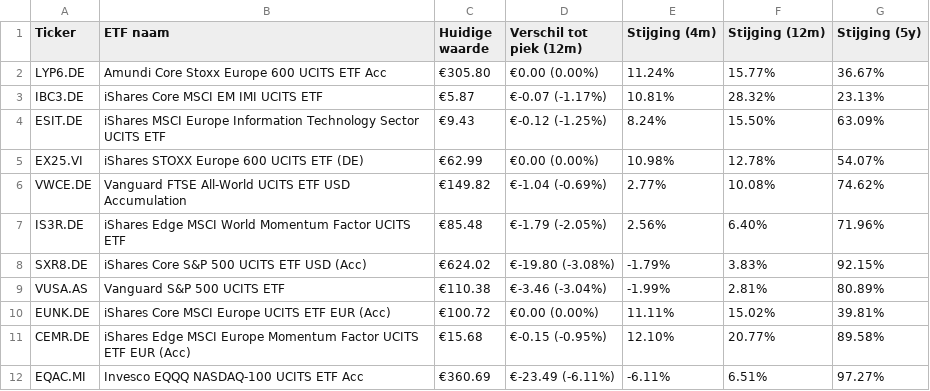
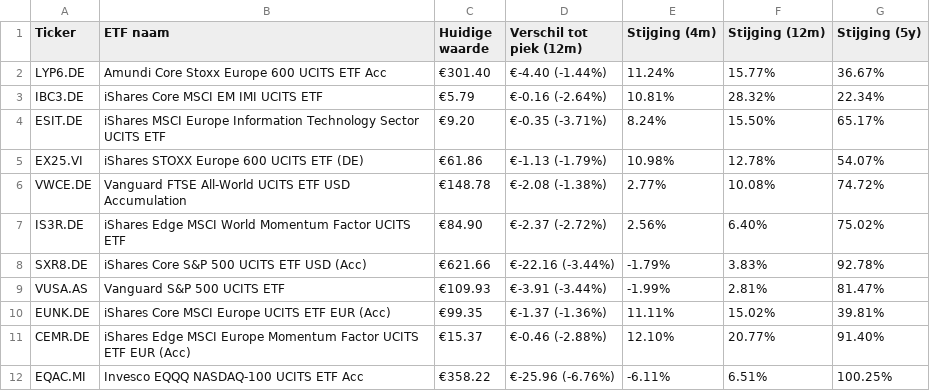
Before and after one commit to koen-vdaa/dagelijkse_export_site, a CSV file: docs/etf_overzicht.csv, drawn as a sheet.

```diff
--- a/docs/etf_overzicht.csv
+++ b/docs/etf_overzicht.csv
@@ -1,12 +1,12 @@
 Ticker,ETF naam,Huidige waarde,Verschil tot piek (12m),Stijging (4m),Stijging (12m),Stijging (5y)
-LYP6.DE,Amundi Core Stoxx Europe 600 UCITS ETF Acc,€305.80,€0.00 (0.00%),11.24%,15.77%,36.67%
-IBC3.DE,iShares Core MSCI EM IMI UCITS ETF,€5.87,€-0.07 (-1.17%),10.81%,28.32%,23.13%
-ESIT.DE,iShares MSCI Europe Information Technology Sector UCITS ETF,€9.43,€-0.12 (-1.25%),8.24%,15.50%,63.09%
-EX25.VI,iShares STOXX Europe 600 UCITS ETF (DE),€62.99,€0.00 (0.00%),10.98%,12.78%,54.07%
-VWCE.DE,Vanguard FTSE All-World UCITS ETF USD Accumulation,€149.82,€-1.04 (-0.69%),2.77%,10.08%,74.62%
-IS3R.DE,iShares Edge MSCI World Momentum Factor UCITS ETF,€85.48,€-1.79 (-2.05%),2.56%,6.40%,71.96%
-SXR8.DE,iShares Core S&P 500 UCITS ETF USD (Acc),€624.02,€-19.80 (-3.08%),-1.79%,3.83%,92.15%
-VUSA.AS,Vanguard S&P 500 UCITS ETF,€110.38,€-3.46 (-3.04%),-1.99%,2.81%,80.89%
-EUNK.DE,iShares Core MSCI Europe UCITS ETF EUR (Acc),€100.72,€0.00 (0.00%),11.11%,15.02%,39.81%
-CEMR.DE,iShares Edge MSCI Europe Momentum Factor UCITS ETF EUR (Acc),€15.68,€-0.15 (-0.95%),12.10%,20.77%,89.58%
-EQAC.MI,Invesco EQQQ NASDAQ-100 UCITS ETF Acc,€360.69,€-23.49 (-6.11%),-6.11%,6.51%,97.27%
+LYP6.DE,Amundi Core Stoxx Europe 600 UCITS ETF Acc,€301.40,€-4.40 (-1.44%),11.24%,15.77%,36.67%
+IBC3.DE,iShares Core MSCI EM IMI UCITS ETF,€5.79,€-0.16 (-2.64%),10.81%,28.32%,22.34%
+ESIT.DE,iShares MSCI Europe Information Technology Sector UCITS ETF,€9.20,€-0.35 (-3.71%),8.24%,15.50%,65.17%
+EX25.VI,iShares STOXX Europe 600 UCITS ETF (DE),€61.86,€-1.13 (-1.79%),10.98%,12.78%,54.07%
+VWCE.DE,Vanguard FTSE All-World UCITS ETF USD Accumulation,€148.78,€-2.08 (-1.38%),2.77%,10.08%,74.72%
+IS3R.DE,iShares Edge MSCI World Momentum Factor UCITS ETF,€84.90,€-2.37 (-2.72%),2.56%,6.40%,75.02%
+SXR8.DE,iShares Core S&P 500 UCITS ETF USD (Acc),€621.66,€-22.16 (-3.44%),-1.79%,3.83%,92.78%
+VUSA.AS,Vanguard S&P 500 UCITS ETF,€109.93,€-3.91 (-3.44%),-1.99%,2.81%,81.47%
+EUNK.DE,iShares Core MSCI Europe UCITS ETF EUR (Acc),€99.35,€-1.37 (-1.36%),11.11%,15.02%,39.81%
+CEMR.DE,iShares Edge MSCI Europe Momentum Factor UCITS ETF EUR (Acc),€15.37,€-0.46 (-2.88%),12.10%,20.77%,91.40%
+EQAC.MI,Invesco EQQQ NASDAQ-100 UCITS ETF Acc,€358.22,€-25.96 (-6.76%),-6.11%,6.51%,100.25%
```
Also changed, not shown: 3 other files.
